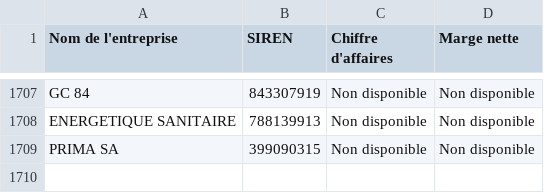
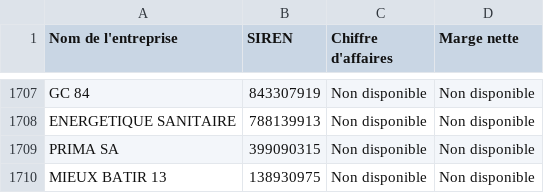
Before and after one commit to lavibration/pprs, a CSV file: entreprises_pappers.csv, drawn as a sheet; only a part is shown, gaps mark what is left out.

```diff
--- a/entreprises_pappers.csv
+++ b/entreprises_pappers.csv
@@ -1709 +1709,2 @@ ENERGETIQUE SANITAIRE;788139913;Non disponible;Non disponible
 PRIMA SA;399090315;Non disponible;Non disponible
+MIEUX BATIR 13;138930975;Non disponible;Non disponible
```
